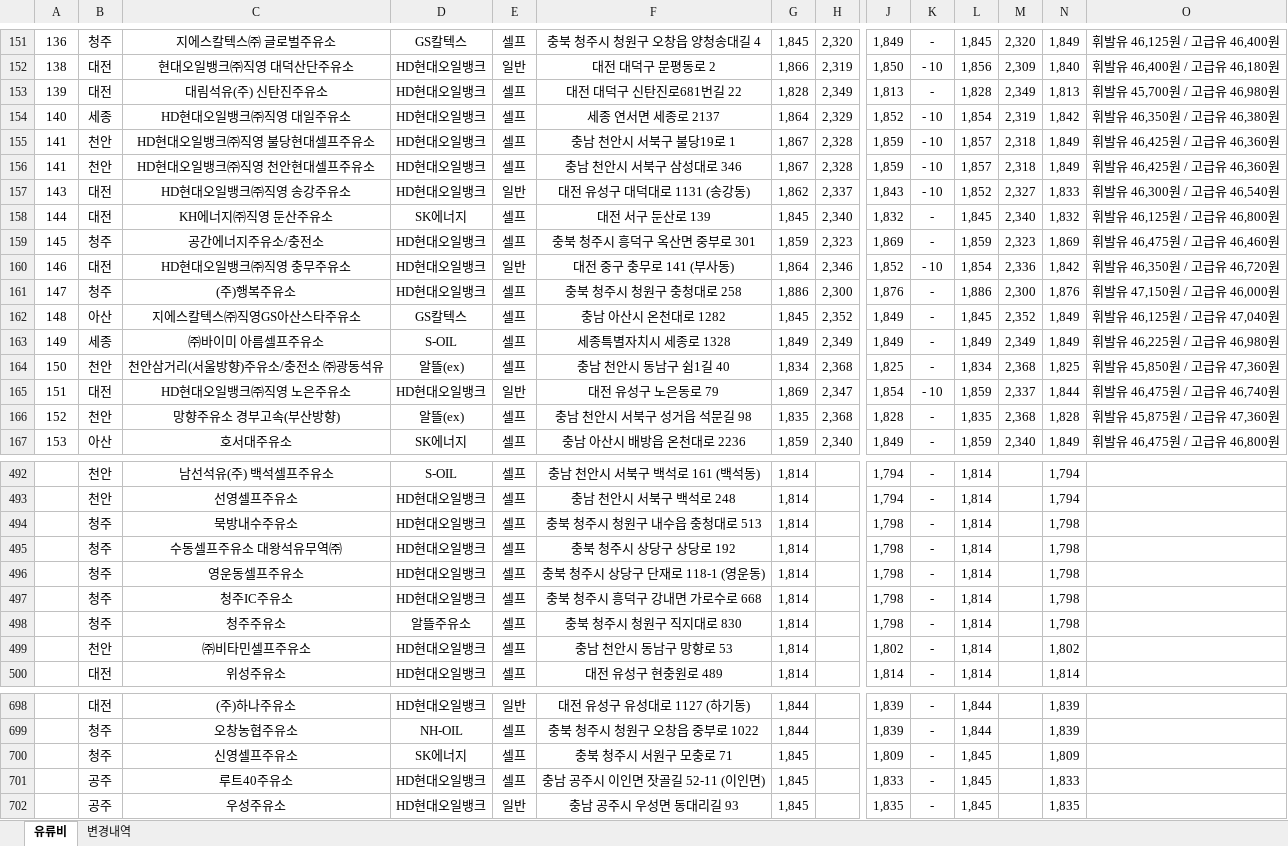
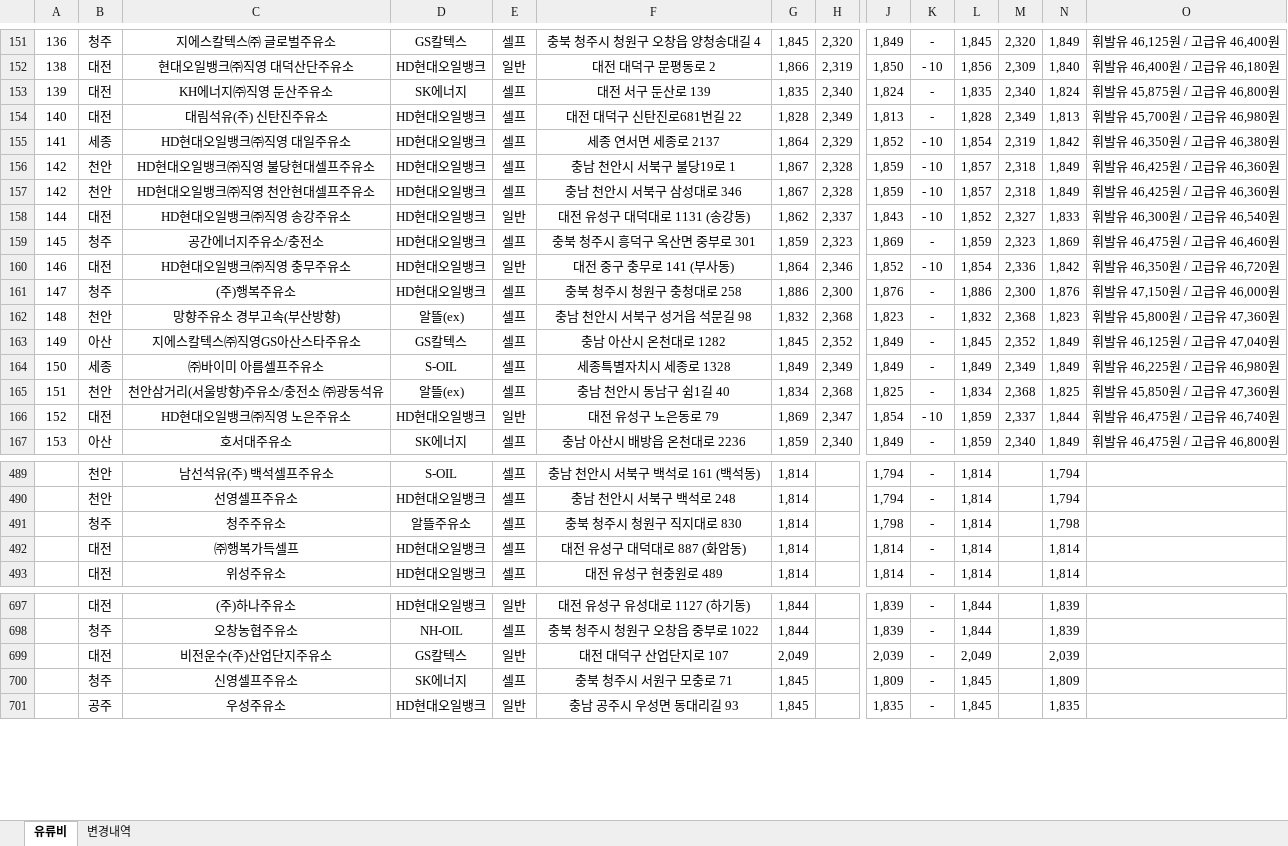
Before and after one commit to krwizxp/fcupdater, an Excel workbook: fuel_cost_chungcheong.xlsx, sheet 유류비, drawn as a sheet; only a part is shown, gaps mark what is left out; values as stored, in another font and other column widths than the file's, no borders; removed rows and columns are numbered as before the commit, all else as after; rows hold the shown columns only; the diff covers the shown part only; the diff names each change by its address in the sheet, - before the commit and + after, or states it on an @@ line.

```diff
--- a/fuel_cost_chungcheong.xlsx (sheet 유류비)
+++ b/fuel_cost_chungcheong.xlsx (sheet 유류비)
+row 153: 139 | 대전 | KH에너지㈜직영 둔산주유소 | SK에너지 | 셀프 | 대전 서구 둔산로 139 | 1,835 | 2,340 | 1,824 | - | 1,835 | 2,340 | 1,824 | 휘발유 45,875원 / 고급유 46,800원
-A154: 139
+A154: 140
-A155: 140
+A155: 141
-A156:A157: 141
+A156:A157: 142
-A158: 143
+A158: 144
-row 158: 144 | 대전 | KH에너지㈜직영 둔산주유소 | SK에너지 | 셀프 | 대전 서구 둔산로 139 | 1,845 | 2,340 | 1,832 | - | 1,845 | 2,340 | 1,832 | 휘발유 46,125원 / 고급유 46,800원
+row 162: 148 | 천안 | 망향주유소 경부고속(부산방향) | 알뜰(ex) | 셀프 | 충남 천안시 서북구 성거읍 석문길 98 | 1,832 | 2,368 | 1,823 | - | 1,832 | 2,368 | 1,823 | 휘발유 45,800원 / 고급유 47,360원
-A163: 148
+A163: 149
-A164: 149
+A164: 150
-A165: 150
+A165: 151
-A166: 151
+A166: 152
-row 166: 152 | 천안 | 망향주유소 경부고속(부산방향) | 알뜰(ex) | 셀프 | 충남 천안시 서북구 성거읍 석문길 98 | 1,835 | 2,368 | 1,828 | - | 1,835 | 2,368 | 1,828 | 휘발유 45,875원 / 고급유 47,360원
-row 494:  | 청주 | 묵방내수주유소 | HD현대오일뱅크 | 셀프 | 충북 청주시 청원구 내수읍 충청대로 513 | 1,814 |  | 1,798 | - | 1,814 |  | 1,798
-row 495:  | 청주 | 수동셀프주유소 대왕석유무역㈜ | HD현대오일뱅크 | 셀프 | 충북 청주시 상당구 상당로 192 | 1,814 |  | 1,798 | - | 1,814 |  | 1,798
-row 496:  | 청주 | 영운동셀프주유소 | HD현대오일뱅크 | 셀프 | 충북 청주시 상당구 단재로 118-1 (영운동) | 1,814 |  | 1,798 | - | 1,814 |  | 1,798
-row 497:  | 청주 | 청주IC주유소 | HD현대오일뱅크 | 셀프 | 충북 청주시 흥덕구 강내면 가로수로 668 | 1,814 |  | 1,798 | - | 1,814 |  | 1,798
-B492: 천안
+B492: 대전
-C492: ㈜비타민셀프주유소
+C492: ㈜행복가득셀프
-F492: 충남 천안시 동남구 망향로 53
+F492: 대전 유성구 대덕대로 887 (화암동)
-J492: 1,802
+J492: 1,814
-N492: 1,802
+N492: 1,814
+row 699:  | 대전 | 비전운수(주)산업단지주유소 | GS칼텍스 | 일반 | 대전 대덕구 산업단지로 107 | 2,049 |  | 2,039 | - | 2,049 |  | 2,039
-row 701:  | 공주 | 루트40주유소 | HD현대오일뱅크 | 셀프 | 충남 공주시 이인면 잣골길 52-11 (이인면) | 1,845 |  | 1,833 | - | 1,845 |  | 1,833
```
Also changed, not shown: 34 added rows, 32 removed rows and 54 edited cells elsewhere in this sheet, sheet 변경내역, formulas that keep their value, 3 other files.
